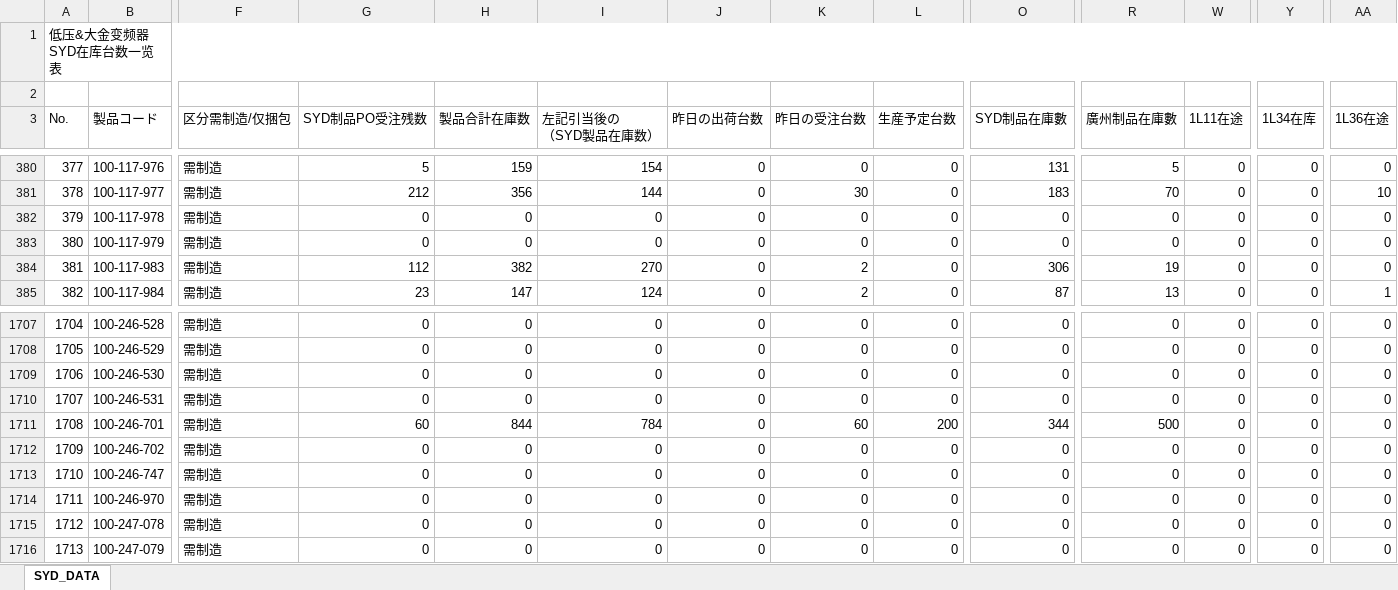
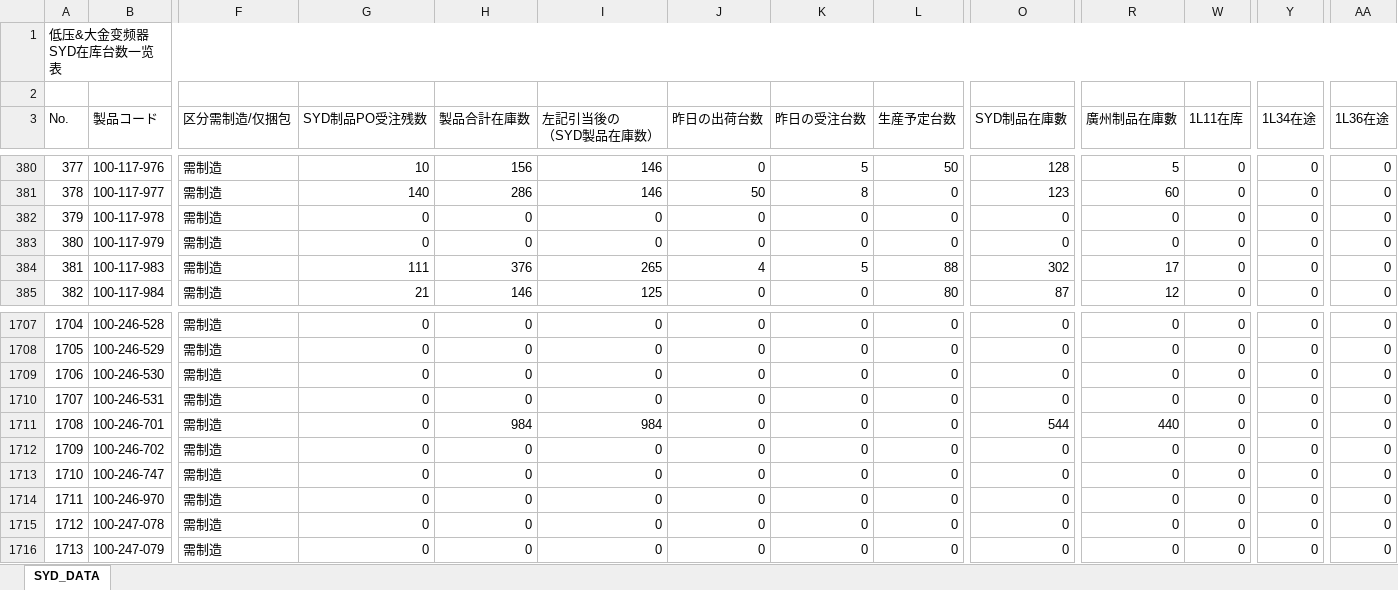
Before and after one commit to jackyghl/SAP_RPA_20190822, an Excel workbook: MB52/低压&大金变频器SYD在库台数.xlsx, sheet SYD_DATA, drawn as a sheet; only a part is shown, gaps mark what is left out; values as stored, in another font and other column widths than the file's, no cell formats; the diff covers the shown part only; the diff names each change by its address in the sheet, - before the commit and + after, or states it on an @@ line.

```diff
--- a/MB52/低压&大金变频器SYD在库台数.xlsx (sheet SYD_DATA)
+++ b/MB52/低压&大金变频器SYD在库台数.xlsx (sheet SYD_DATA)
-W3: 1L11在途
+W3: 1L11在库
-Y3: 1L34在库
+Y3: 1L34在途
-G380 (SYD制品PO受注残数): 5
+G380 (SYD制品PO受注残数): 10
-H380 (製品合計在庫数): 159
+H380 (製品合計在庫数): 156
-I380 (左記引当後の （SYD製品在庫数）): 154
+I380 (左記引当後の （SYD製品在庫数）): 146
-K380 (昨日の受注台数): 0
+K380 (昨日の受注台数): 5
-L380 (生産予定台数): 0
+L380 (生産予定台数): 50
-O380 (SYD制品在庫數): 131
+O380 (SYD制品在庫數): 128
-G381 (SYD制品PO受注残数): 212
+G381 (SYD制品PO受注残数): 140
-H381 (製品合計在庫数): 356
+H381 (製品合計在庫数): 286
-I381 (左記引当後の （SYD製品在庫数）): 144
+I381 (左記引当後の （SYD製品在庫数）): 146
-J381 (昨日の出荷台数): 0
+J381 (昨日の出荷台数): 50
-K381 (昨日の受注台数): 30
+K381 (昨日の受注台数): 8
-O381 (SYD制品在庫數): 183
+O381 (SYD制品在庫數): 123
-R381 (廣州制品在庫數): 70
+R381 (廣州制品在庫數): 60
-AA381 (1L36在途): 10
+AA381 (1L36在途): 0
-G384 (SYD制品PO受注残数): 112
+G384 (SYD制品PO受注残数): 111
-H384 (製品合計在庫数): 382
+H384 (製品合計在庫数): 376
-I384 (左記引当後の （SYD製品在庫数）): 270
+I384 (左記引当後の （SYD製品在庫数）): 265
-J384 (昨日の出荷台数): 0
+J384 (昨日の出荷台数): 4
-K384 (昨日の受注台数): 2
+K384 (昨日の受注台数): 5
-L384 (生産予定台数): 0
+L384 (生産予定台数): 88
-O384 (SYD制品在庫數): 306
+O384 (SYD制品在庫數): 302
-R384 (廣州制品在庫數): 19
+R384 (廣州制品在庫數): 17
-G385 (SYD制品PO受注残数): 23
+G385 (SYD制品PO受注残数): 21
-H385 (製品合計在庫数): 147
+H385 (製品合計在庫数): 146
-I385 (左記引当後の （SYD製品在庫数）): 124
+I385 (左記引当後の （SYD製品在庫数）): 125
-K385 (昨日の受注台数): 2
+K385 (昨日の受注台数): 0
-L385 (生産予定台数): 0
+L385 (生産予定台数): 80
-R385 (廣州制品在庫數): 13
+R385 (廣州制品在庫數): 12
-AA385 (1L36在途): 1
+AA385 (1L36在途): 0
-G1711 (SYD制品PO受注残数): 60
+G1711 (SYD制品PO受注残数): 0
-H1711 (製品合計在庫数): 844
+H1711 (製品合計在庫数): 984
-I1711 (左記引当後の （SYD製品在庫数）): 784
+I1711 (左記引当後の （SYD製品在庫数）): 984
-K1711 (昨日の受注台数): 60
+K1711 (昨日の受注台数): 0
-L1711 (生産予定台数): 200
+L1711 (生産予定台数): 0
-O1711 (SYD制品在庫數): 344
+O1711 (SYD制品在庫數): 544
-R1711 (廣州制品在庫數): 500
+R1711 (廣州制品在庫數): 440
```
Also changed, not shown: 1477 edited cells elsewhere in this sheet, cell formats, hidden cells, 2 other files.
